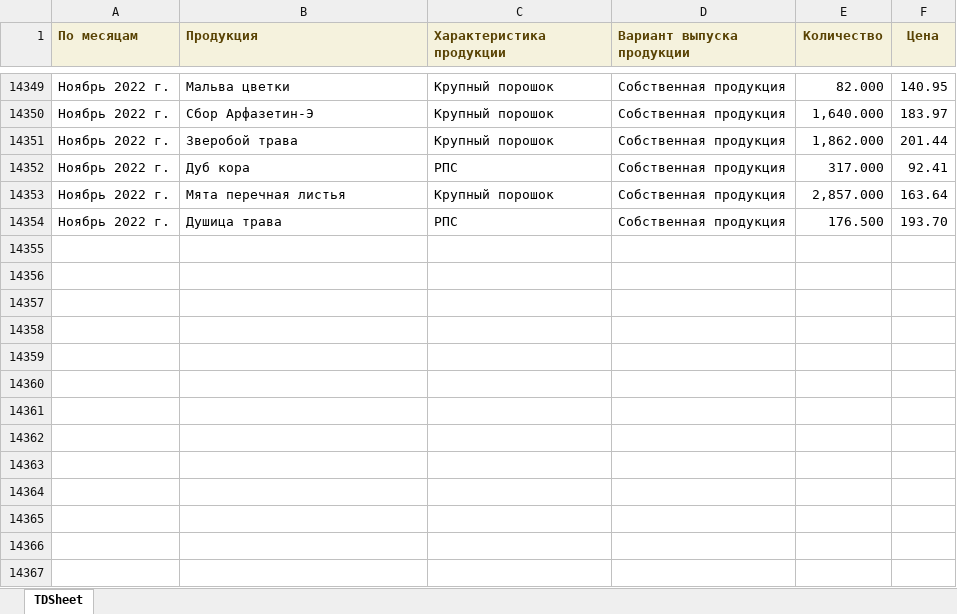
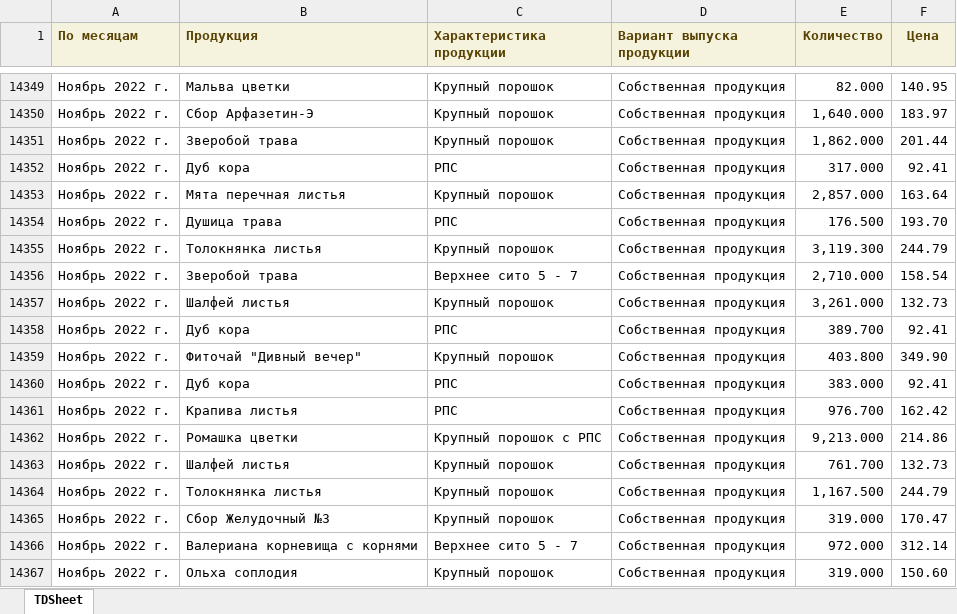
Before and after one commit to andreykoz82/KPI-PBI, an Excel workbook: 1_satge_volume.xlsx, sheet TDSheet, drawn as a sheet; only a part is shown, gaps mark what is left out; values as stored, in another font and other column widths than the file's, no borders; the diff names each change by its address in the sheet, - before the commit and + after, or states it on an @@ line.

Commit message:
modified:   1_satge_volume.xlsx 	modified:   1_stage.xlsx 	modified:   2_stage.xlsx 	modified:   2_stage_volume.xlsx 	modified:   expenses.xlsx 	modified:   finish_goods_stocks.xlsx 	modified:   raw_mat_bad_stock.xlsx 	modified:   report.pbix 	modified:   sales_extend.xlsx 	modified:   stock_analysis.ipynb 	modified:   stock_analysis.xlsx

```diff
--- a/1_satge_volume.xlsx (sheet TDSheet)
+++ b/1_satge_volume.xlsx (sheet TDSheet)
+row 14355: Ноябрь 2022 г. | Толокнянка листья | Крупный порошок | Собственная продукция | 3,119.300 | 244.79
+row 14356: Ноябрь 2022 г. | Зверобой трава | Верхнее сито 5 - 7 | Собственная продукция | 2,710.000 | 158.54
+row 14357: Ноябрь 2022 г. | Шалфей листья | Крупный порошок | Собственная продукция | 3,261.000 | 132.73
+row 14358: Ноябрь 2022 г. | Дуб кора | РПС | Собственная продукция | 389.700 | 92.41
+row 14359: Ноябрь 2022 г. | Фиточай "Дивный вечер" | Крупный порошок | Собственная продукция | 403.800 | 349.90
+row 14360: Ноябрь 2022 г. | Дуб кора | РПС | Собственная продукция | 383.000 | 92.41
+row 14361: Ноябрь 2022 г. | Крапива листья | РПС | Собственная продукция | 976.700 | 162.42
+row 14362: Ноябрь 2022 г. | Ромашка цветки | Крупный порошок с РПС | Собственная продукция | 9,213.000 | 214.86
+row 14363: Ноябрь 2022 г. | Шалфей листья | Крупный порошок | Собственная продукция | 761.700 | 132.73
+row 14364: Ноябрь 2022 г. | Толокнянка листья | Крупный порошок | Собственная продукция | 1,167.500 | 244.79
+row 14365: Ноябрь 2022 г. | Сбор Желудочный №3 | Крупный порошок | Собственная продукция | 319.000 | 170.47
+row 14366: Ноябрь 2022 г. | Валериана корневища с корнями | Верхнее сито 5 - 7 | Собственная продукция | 972.000 | 312.14
+row 14367: Ноябрь 2022 г. | Ольха соплодия | Крупный порошок | Собственная продукция | 319.000 | 150.60
```
Also changed, not shown: 1_stage.xlsx, 2_stage_volume.xlsx, 7 other files.
